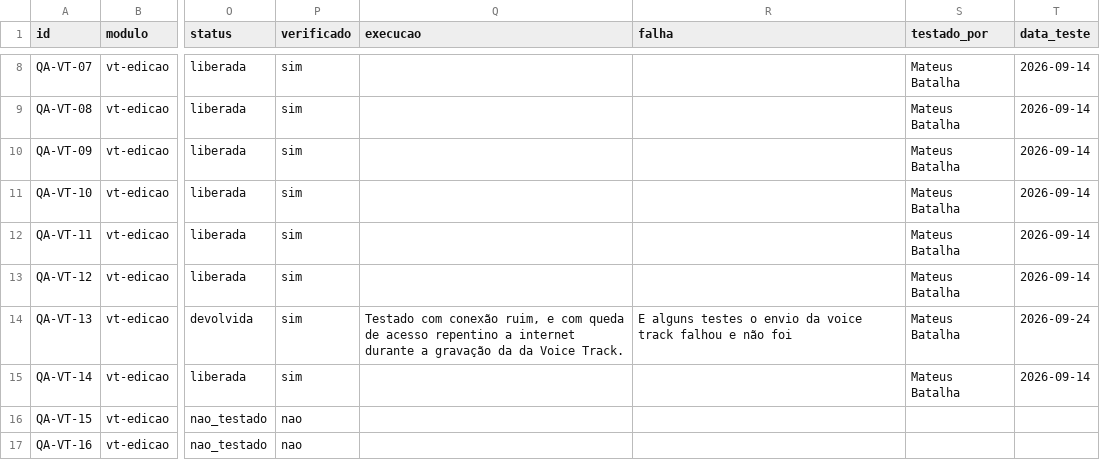
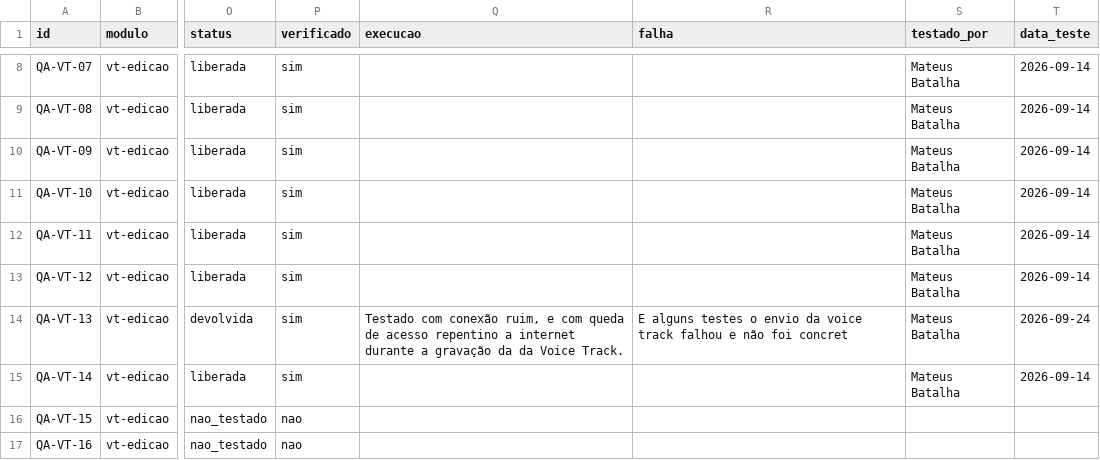
Before and after one commit to InformaWendel/PortalDEV, a CSV file: data/projetos/voicetracker.csv, drawn as a sheet; only a part is shown, gaps mark what is left out; the diff names each change by its address in the sheet, - before the commit and + after, or states it on an @@ line.

Commit message:
chore(qa): QA-VT-13 atualizado por Mateus Batalha

```diff
--- a/data/projetos/voicetracker.csv
+++ b/data/projetos/voicetracker.csv
-R14 (falha): …não foi
+R14 (falha): …não foi concret
```
